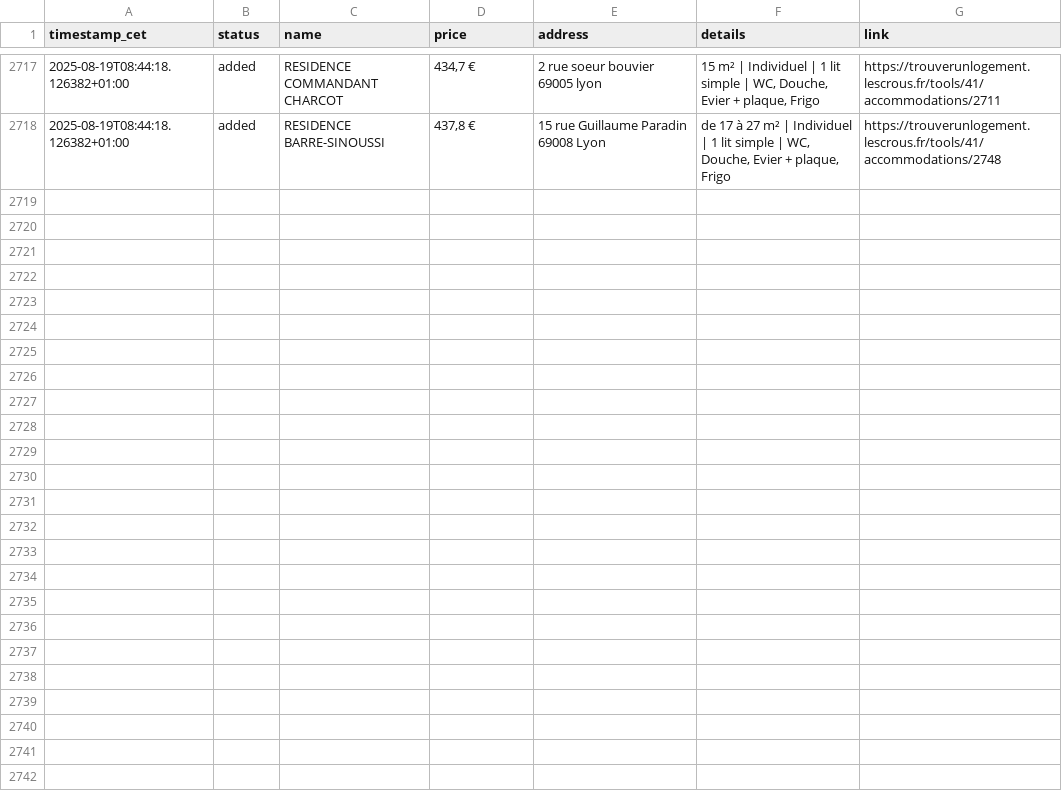
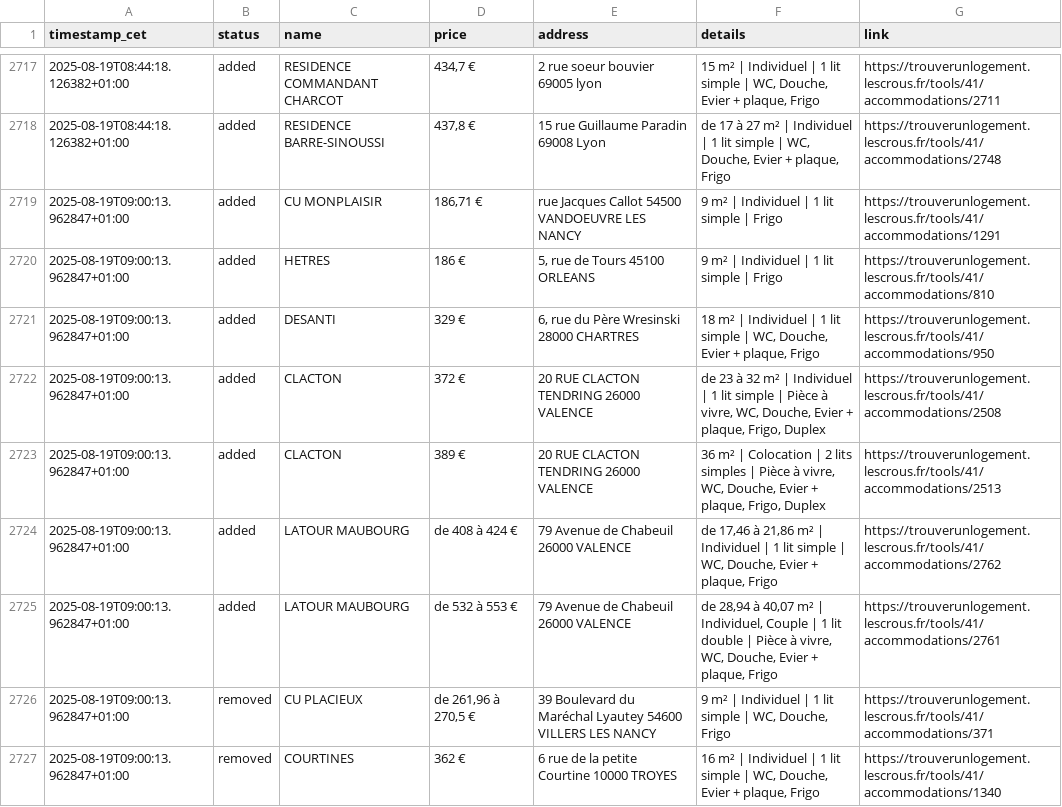
Before and after one commit to jabrane-me/crous-bot-notifier, a CSV file: daily_activity_log.csv, drawn as a sheet; only a part is shown, gaps mark what is left out.

```diff
--- a/daily_activity_log.csv
+++ b/daily_activity_log.csv
@@ -2718 +2718,10 @@ timestamp_cet,status,name,price,address,details,link
 2025-08-19T08:44:18.126382+01:00,added,RESIDENCE BARRE-SINOUSSI,"437,8 €",15 rue Guillaume Paradin 69008 Lyon,"de 17 à 27 m² | Individuel | 1 lit simple | WC, Douche, Evier + plaque, Frigo",https://trouverunlogement.lescrous.fr/tools/41/accommodations/2748
+2025-08-19T09:00:13.962847+01:00,added,CU MONPLAISIR,"186,71 €",rue Jacques Callot 54500 VANDOEUVRE LES NANCY,9 m² | Individuel | 1 lit simple | Frigo,https://trouverunlogement.lescrous.fr/tools/41/accommodations/1291
+2025-08-19T09:00:13.962847+01:00,added,HETRES,186 €,"5, rue de Tours 45100 ORLEANS",9 m² | Individuel | 1 lit simple | Frigo,https://trouverunlogement.lescrous.fr/tools/41/accommodations/810
+2025-08-19T09:00:13.962847+01:00,added,DESANTI,329 €,"6, rue du Père Wresinski 28000 CHARTRES","18 m² | Individuel | 1 lit simple | WC, Douche, Evier + plaque, Frigo",https://trouverunlogement.lescrous.fr/tools/41/accommodations/950
+2025-08-19T09:00:13.962847+01:00,added,CLACTON,372 €,20 RUE CLACTON TENDRING 26000 VALENCE,"de 23 à 32 m² | Individuel | 1 lit simple | Pièce à vivre, WC, Douche, Evier + plaque, Frigo, Duplex",https://trouverunlogement.lescrous.fr/tools/41/accommodations/2508
+2025-08-19T09:00:13.962847+01:00,added,CLACTON,389 €,20 RUE CLACTON TENDRING 26000 VALENCE,"36 m² | Colocation | 2 lits simples | Pièce à vivre, WC, Douche, Evier + plaque, Frigo, Duplex",https://trouverunlogement.lescrous.fr/tools/41/accommodations/2513
+2025-08-19T09:00:13.962847+01:00,added,LATOUR MAUBOURG,de 408 à 424 €,79 Avenue de Chabeuil 26000 VALENCE,"de 17,46 à 21,86 m² | Individuel | 1 lit simple | WC, Douche, Evier + plaque, Frigo",https://trouverunlogement.lescrous.fr/tools/41/accommodations/2762
+2025-08-19T09:00:13.962847+01:00,added,LATOUR MAUBOURG,de 532 à 553 €,79 Avenue de Chabeuil 26000 VALENCE,"de 28,94 à 40,07 m² | Individuel, Couple | 1 lit double | Pièce à vivre, WC, Douche, Evier + plaque, Frigo",https://trouverunlogement.lescrous.fr/tools/41/accommodations/2761
+2025-08-19T09:00:13.962847+01:00,removed,CU PLACIEUX,"de 261,96 à 270,5 €",39 Boulevard du Maréchal Lyautey 54600 VILLERS LES NANCY,"9 m² | Individuel | 1 lit simple | WC, Douche, Frigo",https://trouverunlogement.lescrous.fr/tools/41/accommodations/371
+2025-08-19T09:00:13.962847+01:00,removed,COURTINES,362 €,6 rue de la petite Courtine 10000 TROYES,"16 m² | Individuel | 1 lit simple | WC, Douche, Evier + plaque, Frigo",https://trouverunlogement.lescrous.fr/tools/41/accommodations/1340
```
Also changed, not shown: available_residences.csv, removed_residences.log.csv.
